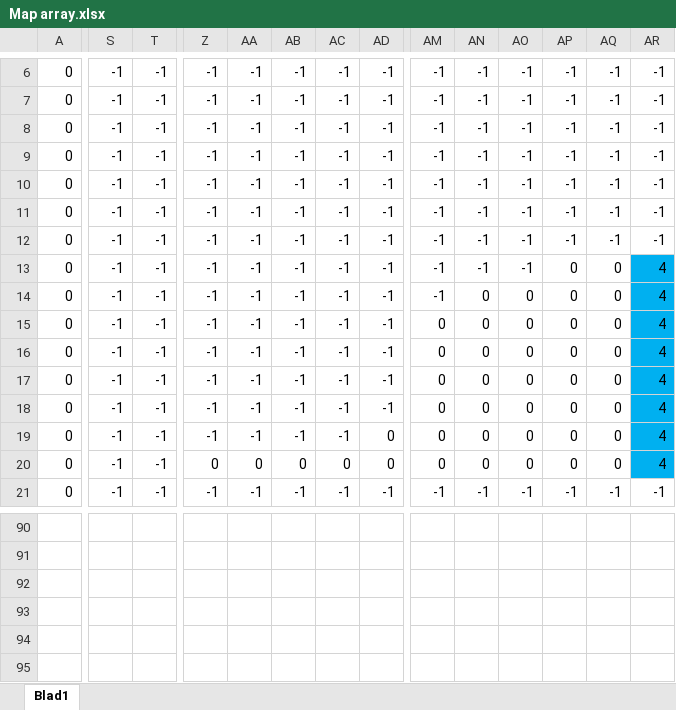
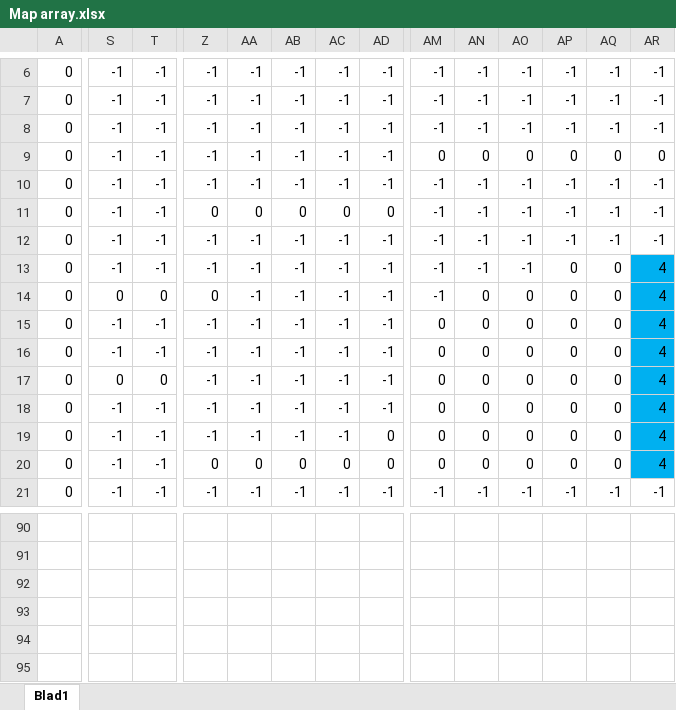
Before and after one commit to imacbest/OOPDGame, an Excel workbook: Map array.xlsx, sheet Blad1, drawn as a sheet; only a part is shown, gaps mark what is left out; values as stored, in another font and other column widths than the file's, no borders; conditional formats not drawn; the diff covers the shown part only; the diff names each change by its address in the sheet, - before the commit and + after, or states it on an @@ line.

Commit message:
map

```diff
--- a/Map array.xlsx (sheet Blad1)
+++ b/Map array.xlsx (sheet Blad1)
-AM9: -1
+AM9: 0
-AN9: -1
+AN9: 0
-AO9: -1
+AO9: 0
-AP9: -1
+AP9: 0
-AQ9: -1
+AQ9: 0
-AR9: -1
+AR9: 0
-Z11: -1
+Z11: 0
-AA11: -1
+AA11: 0
-AB11: -1
+AB11: 0
-AC11: -1
+AC11: 0
-AD11: -1
+AD11: 0
-S14: -1
+S14: 0
-T14: -1
+T14: 0
-Z14: -1
+Z14: 0
-S17: -1
+S17: 0
-T17: -1
+T17: 0
```
Also changed, not shown: 18 edited cells elsewhere in this sheet.
